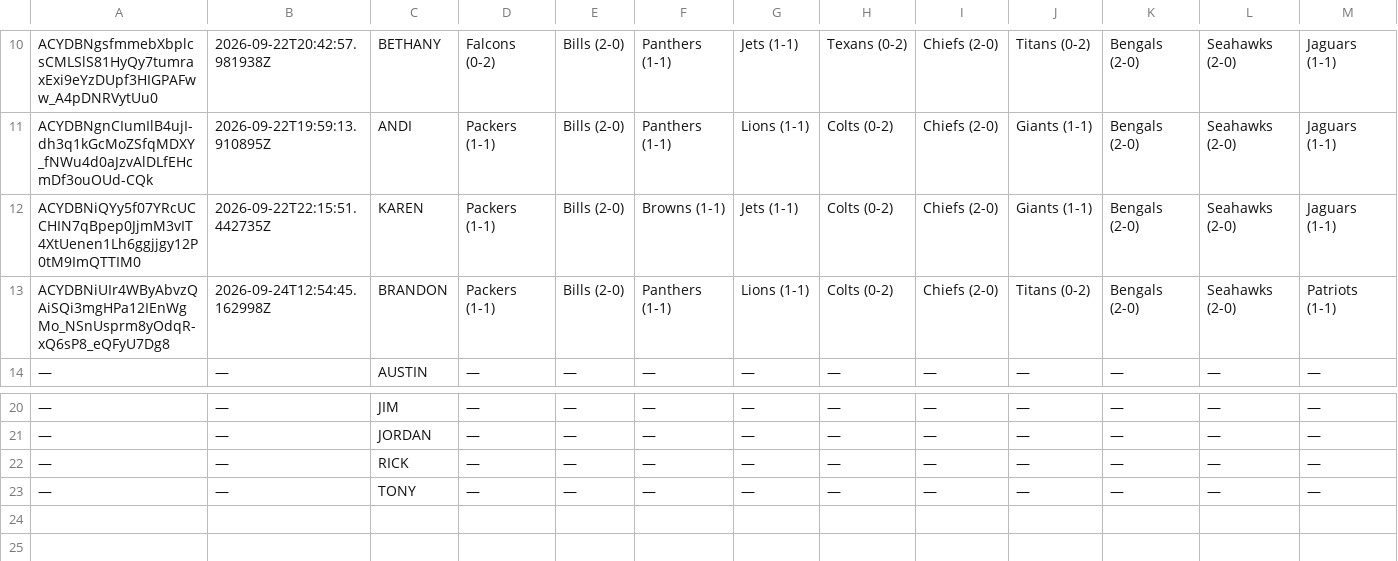
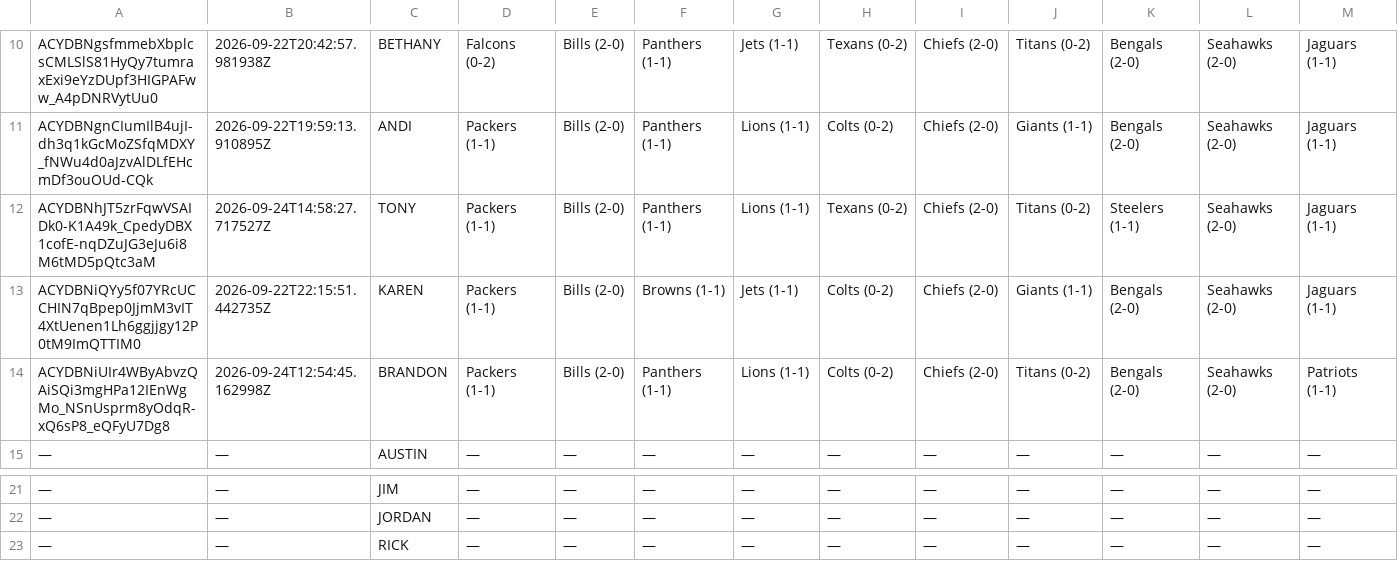
Before and after one commit to JDGehrke/Football_Pool, a CSV file: 2026/Week 3.csv, drawn as a sheet; only a part is shown, gaps mark what is left out; removed rows and columns are numbered as before the commit, all else as after; rows hold the shown columns only; the diff names each change by its address in the sheet, - before the commit and + after, or states it on an @@ line.

Commit message:
Auto-update NFL pool data

```diff
--- a/2026/Week 3.csv
+++ b/2026/Week 3.csv
+row 12: ACYDBNhJT5zrFqwVSAIDk0-K1A49k_CpedyDBX1cofE-nqDZuJG3eJu6i8M6tMD5pQtc3aM | 2026-09-24T14:58:27.717527Z | TONY | Packers (1-1) | Bills (2-0) | Panthers (1-1) | Lions (1-1) | Texans (0-2) | Chiefs (2-0) | Titans (0-2) | Steelers (1-1) | Seahawks (2-0) | Jaguars (1-1)
-row 23: — | — | TONY | — | — | — | — | — | — | — | — | — | —
```
Also changed, not shown: 1 other file.
